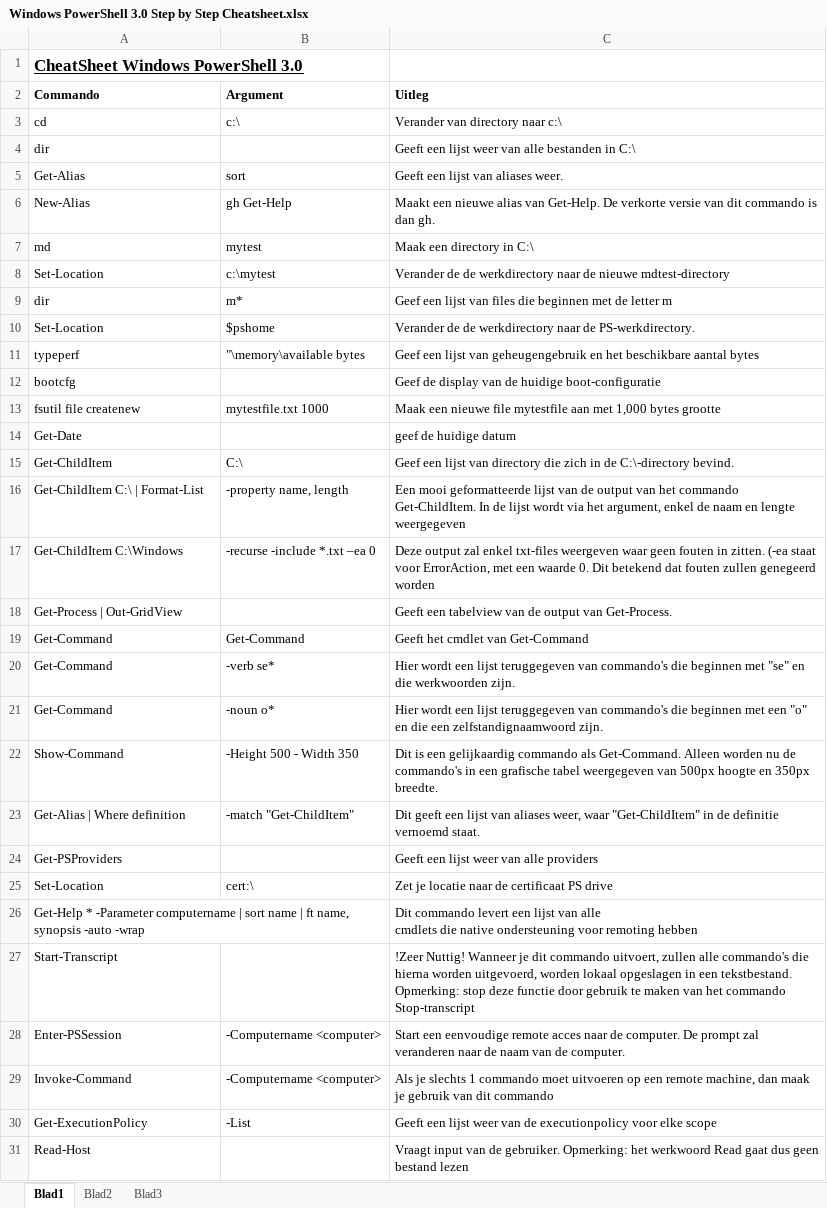
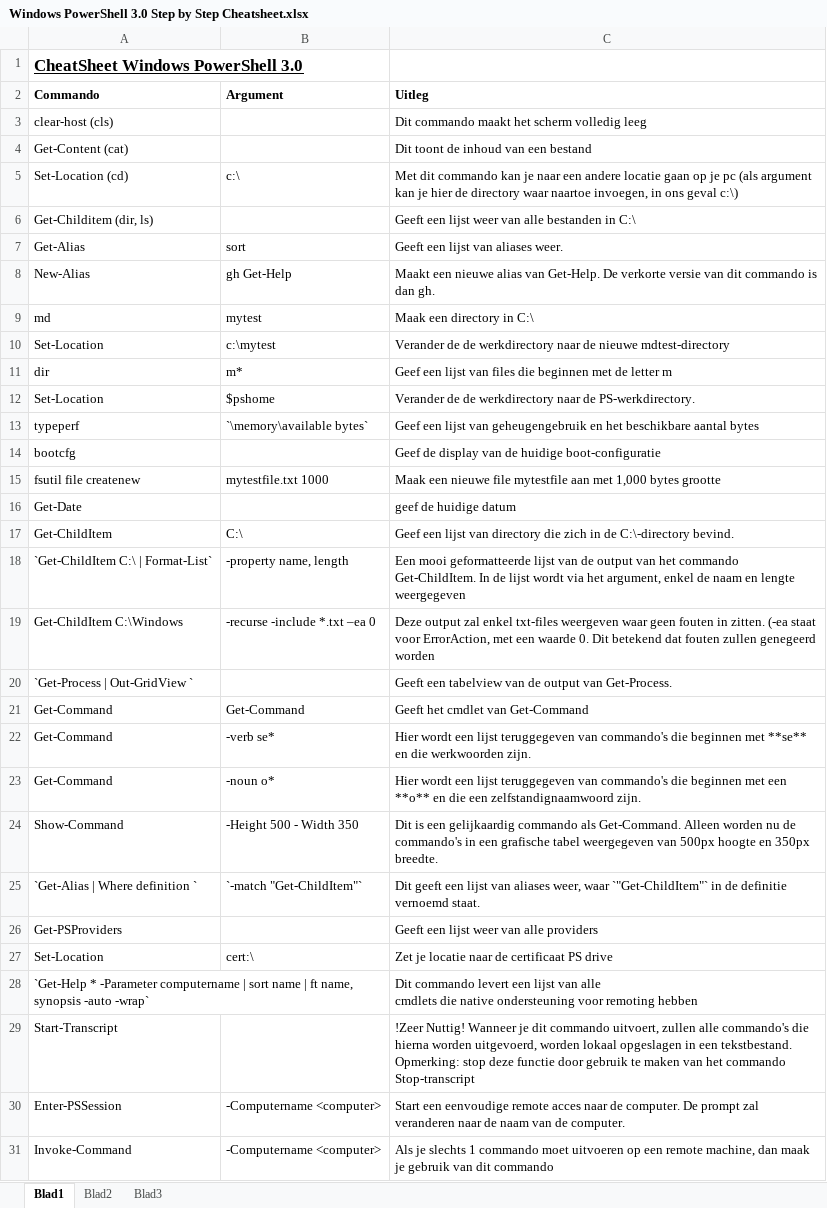
Before and after one commit to jensdevreese/ops3-g07, an Excel workbook: Windows/Individuele Documentatie/Jens/Windows PowerShell 3.0 Step by Step Cheatsheet.xlsx, sheet Blad1, drawn as a sheet; only a part is shown; the shorter side is filled out with more unchanged rows; values as stored, in another font and other column widths than the file's, no borders; removed rows and columns are numbered as before the commit, all else as after; the diff covers the shown part only; the diff names each change by its address in the sheet, - before the commit and + after, or states it on an @@ line.

Commit message:
windows
update

```diff
--- a/Windows/Individuele Documentatie/Jens/Windows PowerShell 3.0 Step by Step Cheatsheet.xlsx (sheet Blad1)
+++ b/Windows/Individuele Documentatie/Jens/Windows PowerShell 3.0 Step by Step Cheatsheet.xlsx (sheet Blad1)
-row 3: cd | c:\ | Verander van directory naar c:\
+row 3: clear-host (cls) |  | Dit commando maakt het scherm volledig leeg
+row 4: Get-Content (cat) |  | Dit toont de inhoud van een bestand
+row 5: Set-Location (cd) | c:\ | Met dit commando kan je naar een andere locatie gaan op je pc (als argument kan je hier de directory waar naartoe invoegen, in ons geval c:\)
-A6 (Commando): dir
+A6 (Commando): Get-Childitem (dir, ls)
-B13 (Argument): "\memory\available bytes
+B13 (Argument): `\memory\available bytes`
-A18 (Commando): Get-ChildItem C:\ | Format-List
+A18 (Commando): `Get-ChildItem C:\ | Format-List`
-A20 (Commando): Get-Process | Out-GridView
+A20 (Commando): `Get-Process | Out-GridView `
-C22 (Uitleg): …beginnen met "se" en die…
+C22 (Uitleg): …beginnen met **se** en die…
-C23 (Uitleg): …met een "o" en die…
+C23 (Uitleg): …met een **o** en die…
-A25 (Commando): Get-Alias | Where definition
+A25 (Commando): `Get-Alias | Where definition `
-B25 (Argument): -match "Get-ChildItem"
+B25 (Argument): `-match "Get-ChildItem"`
-C25 (Uitleg): …weer, waar "Get-ChildItem" in de…
+C25 (Uitleg): …weer, waar `"Get-ChildItem"` in de…
-A28 (Commando): Get-Help * -Parameter computername | sort name | ft name, synopsis -auto -wrap
+A28 (Commando): `Get-Help * -Parameter computername | sort name | ft name, synopsis -auto -wrap`
-A26:B26 merged
```
Also changed, not shown: 1 added row and 1 edited cell elsewhere in this sheet, 2 other files.
